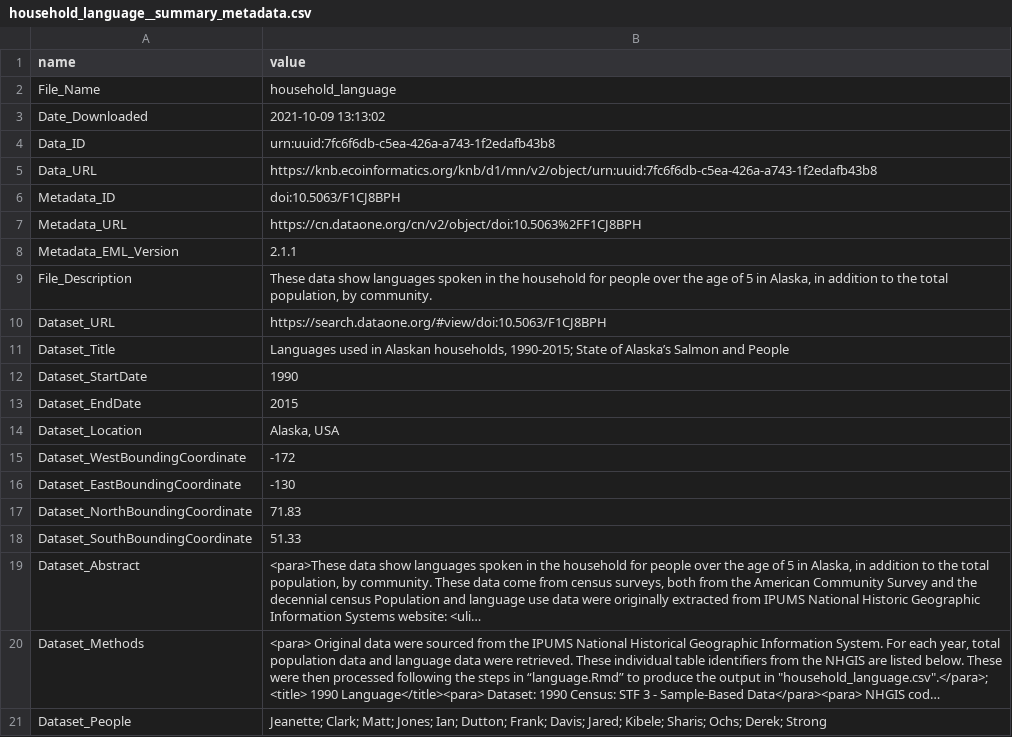
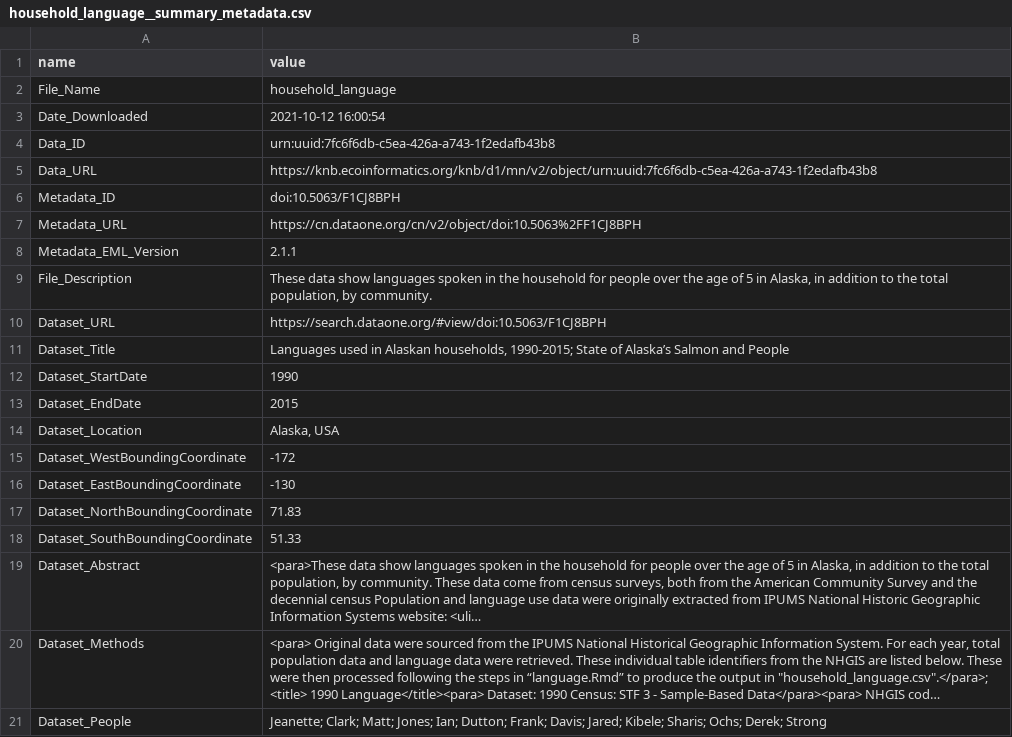
Before and after one commit to Jake-Eisaguirre/assignment_2_EDS213, a CSV file: doi_10.5063_F1CJ8BPH__household_language__csv/household_language__summary_metadata.csv, drawn as a sheet; long unchanged cells end in ….

```diff
--- a/doi_10.5063_F1CJ8BPH__household_language__csv/household_language__summary_metadata.csv
+++ b/doi_10.5063_F1CJ8BPH__household_language__csv/household_language__summary_metadata.csv
@@ -2,3 +2,3 @@ name,value
 File_Name,household_language
-Date_Downloaded,2021-10-09 13:13:02
+Date_Downloaded,2021-10-12 16:00:54
 Data_ID,urn:uuid:7fc6f6db-c5ea-426a-a743-1f2edafb43b8
```
Also changed, not shown: 2 other files.
